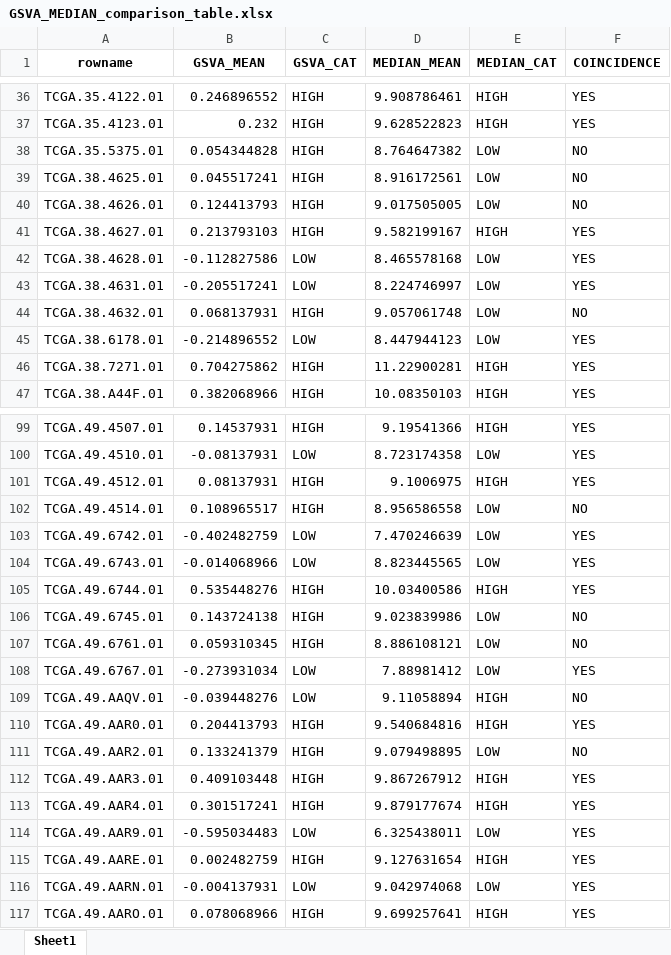
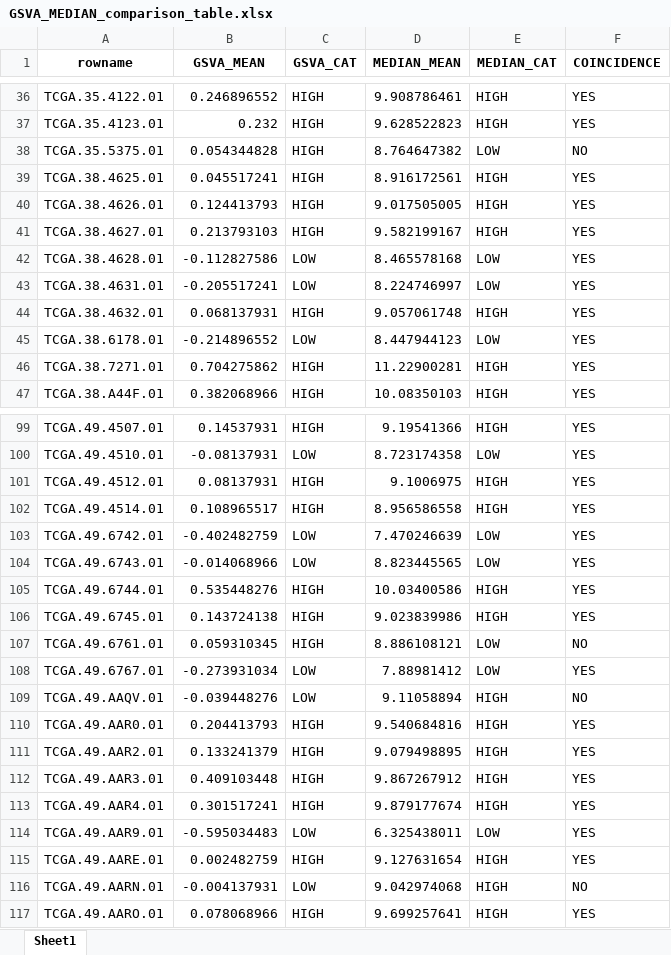
Before and after one commit to annaavga/TCGA_lung_c_practice, an Excel workbook: results/GSVA_MEDIAN_comparison_table.xlsx, sheet Sheet1, drawn as a sheet; only a part is shown, gaps mark what is left out; values as stored, in another font and other column widths than the file's, no borders; the diff covers the shown part only; the diff names each change by its address in the sheet, - before the commit and + after, or states it on an @@ line.

Commit message:
Median corrections and new summary

```diff
--- a/results/GSVA_MEDIAN_comparison_table.xlsx (sheet Sheet1)
+++ b/results/GSVA_MEDIAN_comparison_table.xlsx (sheet Sheet1)
-E39:E40 (MEDIAN_CAT): LOW
+E39:E40 (MEDIAN_CAT): HIGH
-F39:F40 (COINCIDENCE): NO
+F39:F40 (COINCIDENCE): YES
-E44 (MEDIAN_CAT): LOW
+E44 (MEDIAN_CAT): HIGH
-F44 (COINCIDENCE): NO
+F44 (COINCIDENCE): YES
-E102 (MEDIAN_CAT): LOW
+E102 (MEDIAN_CAT): HIGH
-F102 (COINCIDENCE): NO
+F102 (COINCIDENCE): YES
-E106 (MEDIAN_CAT): LOW
+E106 (MEDIAN_CAT): HIGH
-F106 (COINCIDENCE): NO
+F106 (COINCIDENCE): YES
-E111 (MEDIAN_CAT): LOW
+E111 (MEDIAN_CAT): HIGH
-F111 (COINCIDENCE): NO
+F111 (COINCIDENCE): YES
-E116 (MEDIAN_CAT): LOW
+E116 (MEDIAN_CAT): HIGH
-F116 (COINCIDENCE): YES
+F116 (COINCIDENCE): NO
```
Also changed, not shown: 82 edited cells elsewhere in this sheet, results/GSVA_MEDIAN_summary.xlsx, 1 other file.
